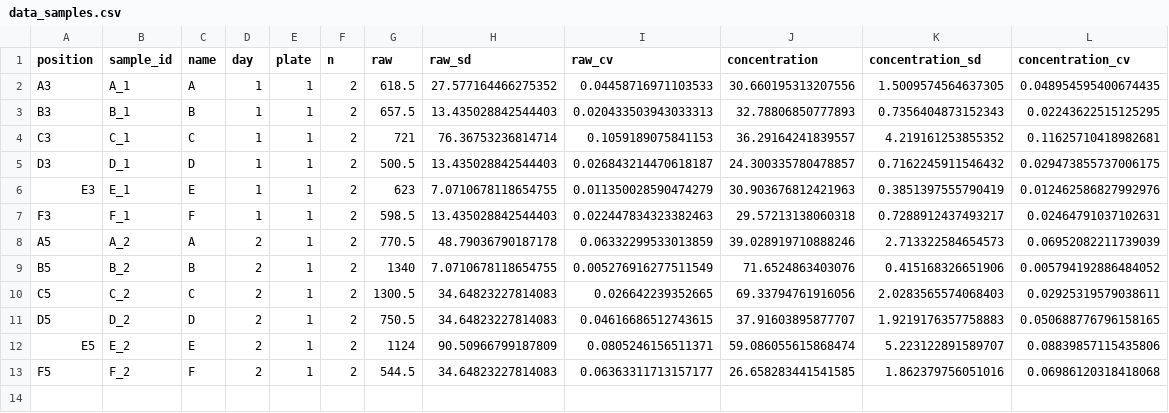
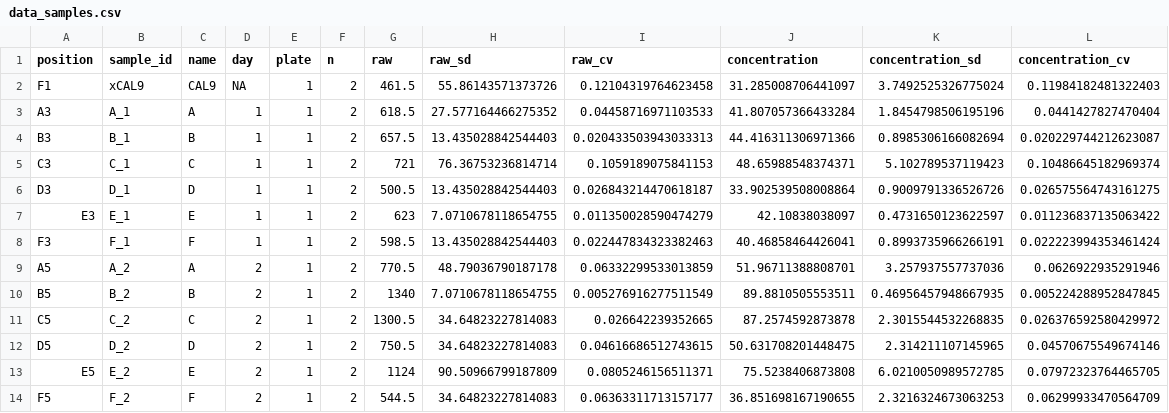
Before and after one commit to randomchars42/eenv, a CSV file: inst/extdata/data_samples.csv, drawn as a sheet.

```diff
--- a/inst/extdata/data_samples.csv
+++ b/inst/extdata/data_samples.csv
@@ -1,13 +1,14 @@
 position,sample_id,name,day,plate,n,raw,raw_sd,raw_cv,concentration,concentration_sd,concentration_cv
-A3,A_1,A,1,1,2,618.5,27.577164466275352,0.04458716971103533,30.660195313207556,1.5009574564637305,0.048954595400674435
-B3,B_1,B,1,1,2,657.5,13.435028842544403,0.020433503943033313,32.78806850777893,0.7356404873152343,0.02243622515125295
-C3,C_1,C,1,1,2,721,76.36753236814714,0.1059189075841153,36.29164241839557,4.219161253855352,0.11625710418982681
-D3,D_1,D,1,1,2,500.5,13.435028842544403,0.026843214470618187,24.300335780478857,0.7162245911546432,0.029473855737006175
-E3,E_1,E,1,1,2,623,7.0710678118654755,0.011350028590474279,30.903676812421963,0.3851397555790419,0.012462586827992976
-F3,F_1,F,1,1,2,598.5,13.435028842544403,0.022447834323382463,29.57213138060318,0.7288912437493217,0.02464791037102631
-A5,A_2,A,2,1,2,770.5,48.79036790187178,0.06332299533013859,39.028919710888246,2.713322584654573,0.06952082211739039
-B5,B_2,B,2,1,2,1340,7.0710678118654755,0.005276916277511549,71.6524863403076,0.415168326651906,0.005794192886484052
-C5,C_2,C,2,1,2,1300.5,34.64823227814083,0.026642239352665,69.33794761916056,2.0283565574068403,0.02925319579038611
-D5,D_2,D,2,1,2,750.5,34.64823227814083,0.04616686512743615,37.91603895877707,1.9219176357758883,0.050688776796158165
-E5,E_2,E,2,1,2,1124,90.50966799187809,0.0805246156511371,59.086055615868474,5.223122891589707,0.08839857115435806
-F5,F_2,F,2,1,2,544.5,34.64823227814083,0.06363311713157177,26.658283441541585,1.862379756051016,0.06986120318418068
+F1,xCAL9,CAL9,NA,1,2,461.5,55.86143571373726,0.12104319764623458,31.285008706441097,3.7492525326775024,0.11984182481322403
+A3,A_1,A,1,1,2,618.5,27.577164466275352,0.04458716971103533,41.807057366433284,1.8454798506195196,0.0441427827470404
+B3,B_1,B,1,1,2,657.5,13.435028842544403,0.020433503943033313,44.416311306971366,0.8985306166082694,0.020229744212623087
+C3,C_1,C,1,1,2,721,76.36753236814714,0.1059189075841153,48.65988548374371,5.102789537119423,0.10486645182969374
+D3,D_1,D,1,1,2,500.5,13.435028842544403,0.026843214470618187,33.902539508008864,0.9009791336526726,0.026575564743161275
+E3,E_1,E,1,1,2,623,7.0710678118654755,0.011350028590474279,42.10838038097,0.4731650123622597,0.011236837135063422
+F3,F_1,F,1,1,2,598.5,13.435028842544403,0.022447834323382463,40.46858464426041,0.8993735966266191,0.022223994353461424
+A5,A_2,A,2,1,2,770.5,48.79036790187178,0.06332299533013859,51.96711388808701,3.257937557737036,0.0626922935291946
+B5,B_2,B,2,1,2,1340,7.0710678118654755,0.005276916277511549,89.8810505553511,0.46956457948667935,0.005224288952847845
+C5,C_2,C,2,1,2,1300.5,34.64823227814083,0.026642239352665,87.2574592873878,2.3015544532268835,0.026376592580429972
+D5,D_2,D,2,1,2,750.5,34.64823227814083,0.04616686512743615,50.631708201448475,2.314211107145965,0.04570675549674146
+E5,E_2,E,2,1,2,1124,90.50966799187809,0.0805246156511371,75.5238406873808,6.0210050989572785,0.07972323764465705
+F5,F_2,F,2,1,2,544.5,34.64823227814083,0.06363311713157177,36.851698167190655,2.3216324673063253,0.06299933470564709
```
Also changed, not shown: inst/extdata/data_all.csv, 8 other files.
